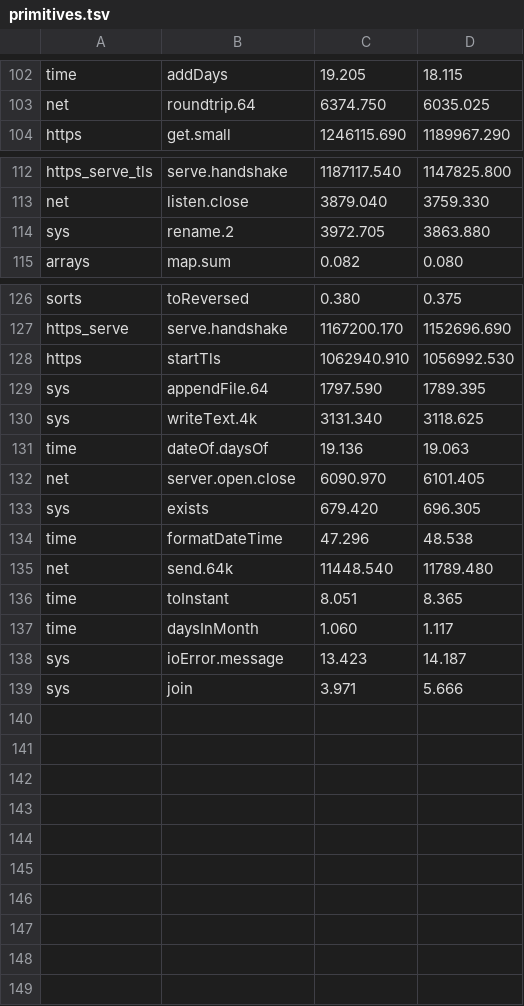
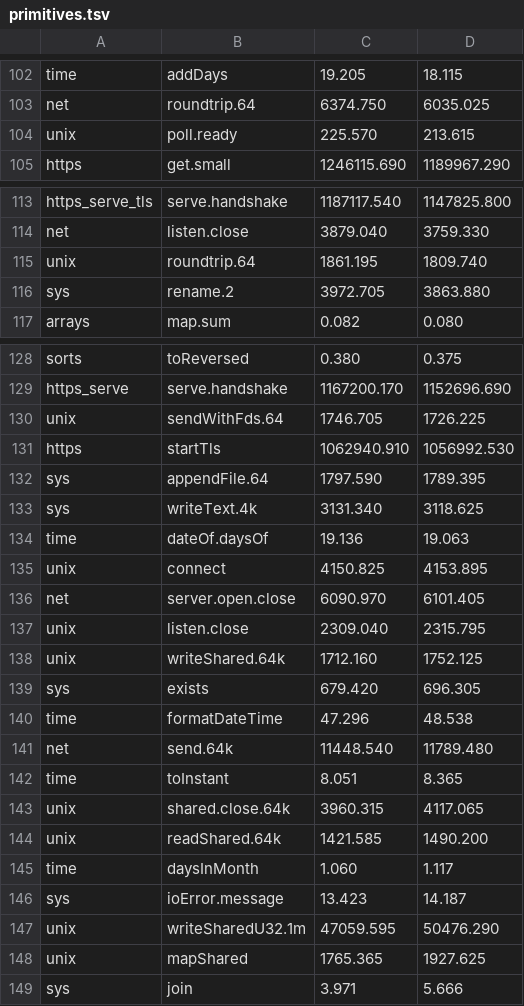
Before and after one commit to jbillard/isocron, a TSV file: results/primitives.tsv, drawn as a sheet; only a part is shown, gaps mark what is left out.

Commit message:
The module unix (D632): Unix sockets (a path or a name of the abstract space of Linux), descriptors passed with the bytes, memory shared with another process (memfd_create, mmap), poll; its 16 primitives realized by the compiler, their calls of the system emitted in the program, none in the runtime; the interpreter the same; refused for Windows and WebAssembly; 0.9 to 1.06 times its floor in C (poll +5.6 %: the thread of the stack of main, explained, for v2); after the proposal of a library of graphical interfaces after GPUI (D631, docs/proposals/gui.md)

```diff
--- a/results/primitives.tsv
+++ b/results/primitives.tsv
@@ -103,2 +103,3 @@ time	addDays	19.205	18.115
 net	roundtrip.64	6374.750	6035.025
+unix	poll.ready	225.570	213.615
 https	get.small	1246115.690	1189967.290
@@ -113,2 +114,3 @@ https_serve_tls	serve.handshake	1187117.540	1147825.800
 net	listen.close	3879.040	3759.330
+unix	roundtrip.64	1861.195	1809.740
 sys	rename.2	3972.705	3863.880
@@ -127,2 +129,3 @@ sorts	toReversed	0.380	0.375
 https_serve	serve.handshake	1167200.170	1152696.690
+unix	sendWithFds.64	1746.705	1726.225
 https	startTls	1062940.910	1056992.530
@@ -131,3 +134,6 @@ sys	writeText.4k	3131.340	3118.625
 time	dateOf.daysOf	19.136	19.063
+unix	connect	4150.825	4153.895
 net	server.open.close	6090.970	6101.405
+unix	listen.close	2309.040	2315.795
+unix	writeShared.64k	1712.160	1752.125
 sys	exists	679.420	696.305
@@ -136,4 +142,8 @@ net	send.64k	11448.540	11789.480
 time	toInstant	8.051	8.365
+unix	shared.close.64k	3960.315	4117.065
+unix	readShared.64k	1421.585	1490.200
 time	daysInMonth	1.060	1.117
 sys	ioError.message	13.423	14.187
+unix	writeSharedU32.1m	47059.595	50476.290
+unix	mapShared	1765.365	1927.625
 sys	join	3.971	5.666
```
Also changed, not shown: 23 other files.
